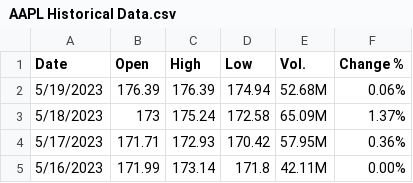
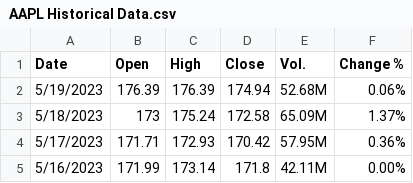
Before and after one commit to sinakeshawarz/Time-series-model, a CSV file: AAPL Historical Data.csv, drawn as a sheet; only a part is shown.

Commit message:
Update AAPL Historical Data.csv

```diff
--- a/AAPL Historical Data.csv
+++ b/AAPL Historical Data.csv
@@ -1,2 +1,2 @@
-Date,Open,High,Low,Vol.,Change %
+Date,Open,High,Close,Vol.,Change %
 5/19/2023,176.39,176.39,174.94,52.68M,0.06%
```
